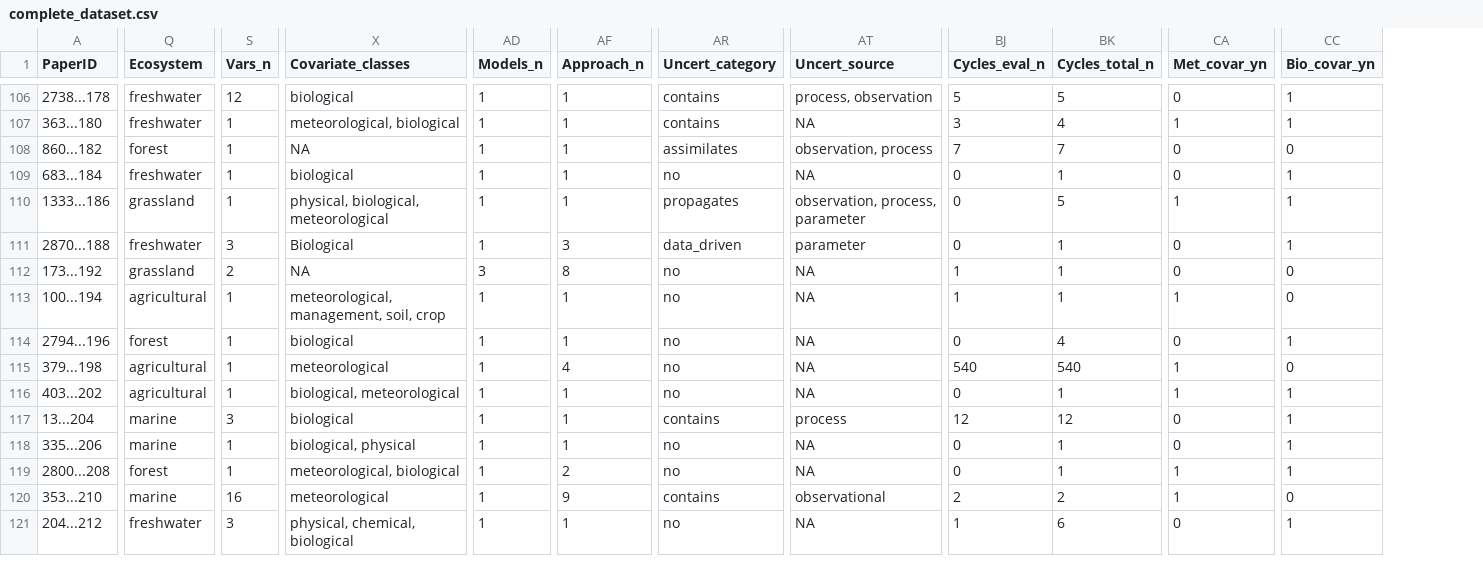
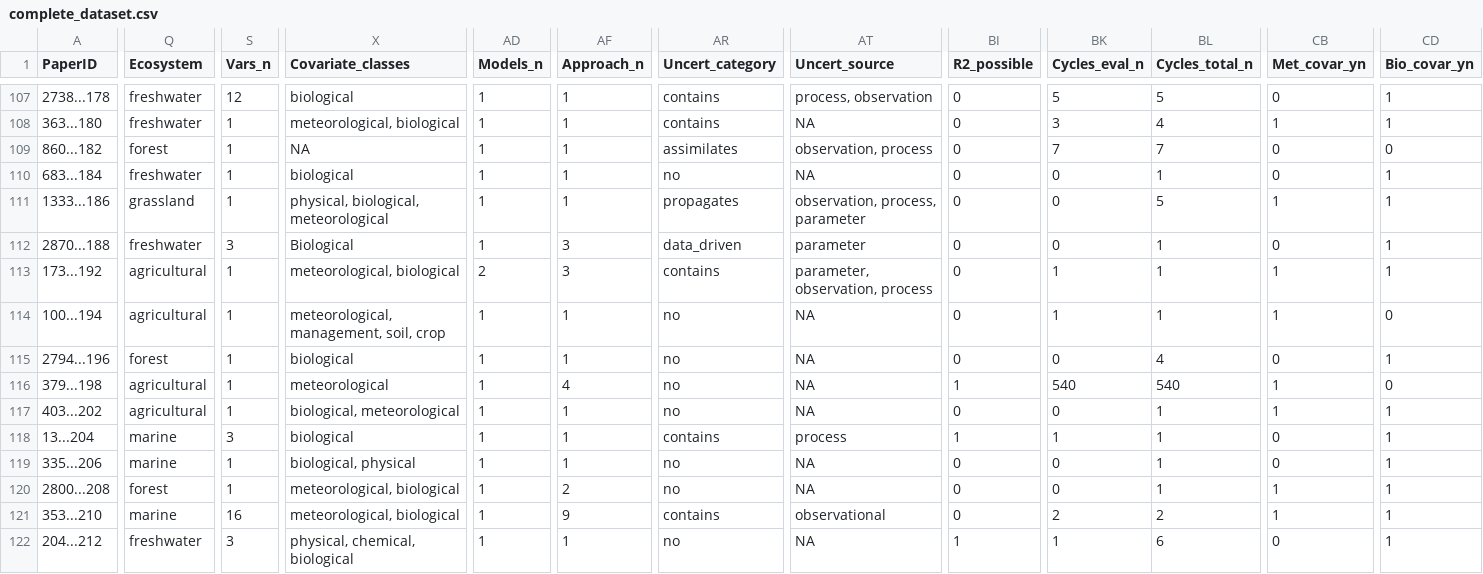
Before and after one commit to abbylewis/Forecast_Analysis, a CSV file: complete_dataset.csv, drawn as a sheet; only a part is shown, gaps mark what is left out; addresses are those after the commit; the diff covers the shown part only; the diff names each change by its address in the sheet, - before the commit and + after, or states it on an @@ line.

```diff
--- a/complete_dataset.csv
+++ b/complete_dataset.csv
+column BI (R2_possible), rows 107-122: 0 | 0 | 0 | 0 | 0 | 0 | 0 | 0 | 0 | 1 | 0 | 1 | 0 | 0 | 0 | 1
-Q113 (Ecosystem): grassland
+Q113 (Ecosystem): agricultural
-S113 (Vars_n): 2
+S113 (Vars_n): 1
-X113 (Covariate_classes): NA
+X113 (Covariate_classes): meteorological, biological
-AD113 (Models_n): 3
+AD113 (Models_n): 2
-AF113 (Approach_n): 8
+AF113 (Approach_n): 3
-AR113 (Uncert_category): no
+AR113 (Uncert_category): contains
-AT113 (Uncert_source): NA
+AT113 (Uncert_source): parameter, observation, process
-CB113 (Met_covar_yn): 0
+CB113 (Met_covar_yn): 1
-CD113 (Bio_covar_yn): 0
+CD113 (Bio_covar_yn): 1
-BK118 (Cycles_eval_n): 12
+BK118 (Cycles_eval_n): 1
-BL118 (Cycles_total_n): 12
+BL118 (Cycles_total_n): 1
-X121 (Covariate_classes): meteorological
+X121 (Covariate_classes): meteorological, biological
-CD121 (Bio_covar_yn): 0
+CD121 (Bio_covar_yn): 1
```
Also changed, not shown: 1 added row and 73 edited cells elsewhere in this file, Finished_dups/for_dup_compare.csv, Finished_dups/for_dup_compare2.csv, 10 other files.
